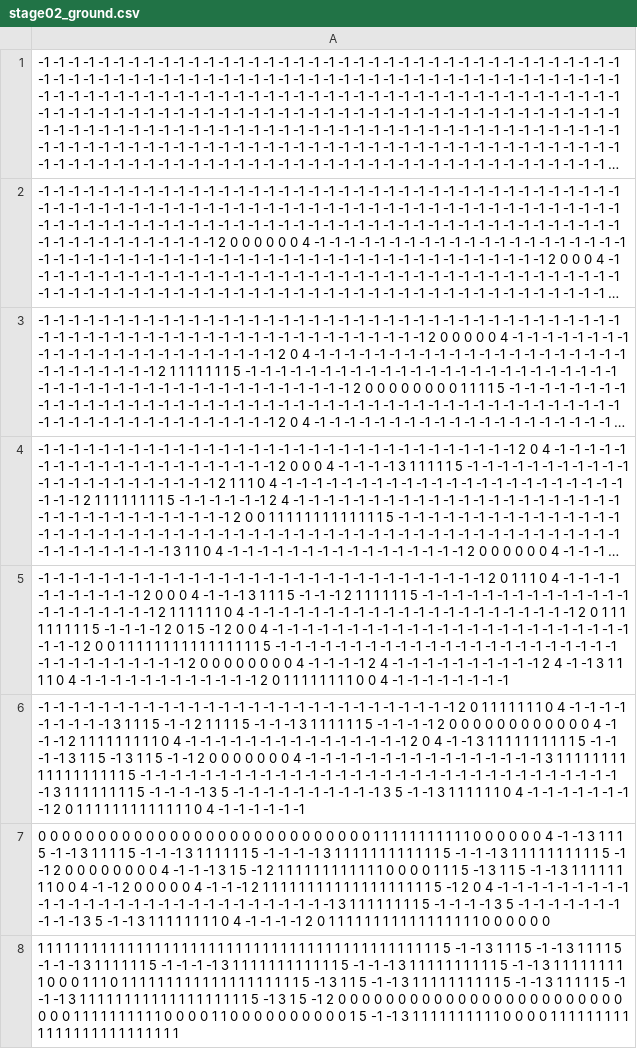
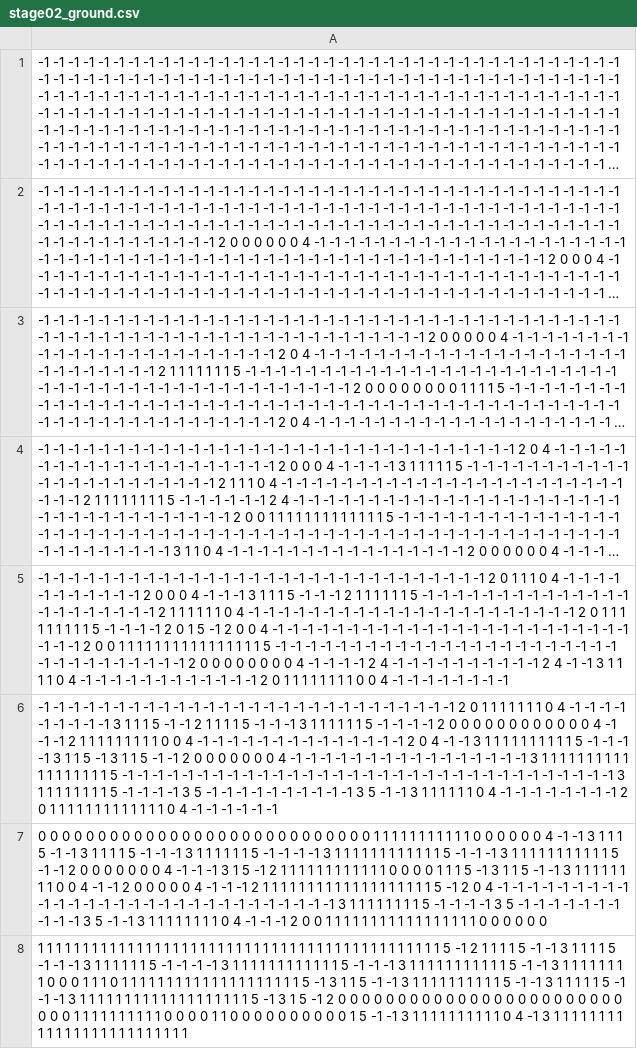
Before and after one commit to SwordManNagaoka/SwordMan_Win, a CSV file: SwordMan_Windows/Resource/stage/stage02_ground.csv, drawn as a sheet; long unchanged cells end in …; the diff names each change by its address in the sheet, - before the commit and + after, or states it on an @@ line.

```diff
--- a/SwordMan_Windows/Resource/stage/stage02_ground.csv
+++ b/SwordMan_Windows/Resource/stage/stage02_ground.csv
-A6: …1 0 4 -1 -1 -1…
+A6: …1 0 0 4 -1 -1…
-A7: …1 1 1 1 5 -1 -1 2 0 0 0 0 0 0 0 0 4 -1 -1 -1 3 1 5 -1 2 1 1 1 1 1 1 1 1 1 1 1 1 0 0 0 0 1 1 1 5 -1 3 1 1 5 -1 -1 3 1 1 1 1 1 1 1 1 0 0 4 -1 -1 2 0 0 0 0 0 4 -1 -1 -1 2 1 1 1 1 1 1 1 1 1 1 1 1 1 1 1 1 1 1 1 5 -1 2 0 4 -1 -1 -1 -1 -1 -1 -1 -1 -1 -1 -1 -1 -1 -1 -1 -1 -1 -1 -1 -1 -1 -1 -1 -1 -1 -1 -1 -1 -1 3 1 1 1 1 1 1 1 1 5 -1 -1 -1 -1 3 5 -1 -1 -1 -1 -1 -1 -1 -1 -1 -1 3 5 -1 -1 3 1 1 1 1 1 1 1 1 0 4 -1 -1 -1 -1 2 0 1 1 1…
+A7: …1 1 1 1 1 5 -1 -1 2 0 0 0 0 0 0 0 4 -1 -1 -1 3 1 5 -1 2 1 1 1 1 1 1 1 1 1 1 1 1 0 0 0 0 1 1 1 5 -1 3 1 1 5 -1 -1 3 1 1 1 1 1 1 1 1 0 0 4 -1 -1 2 0 0 0 0 0 4 -1 -1 -1 2 1 1 1 1 1 1 1 1 1 1 1 1 1 1 1 1 1 1 1 5 -1 2 0 4 -1 -1 -1 -1 -1 -1 -1 -1 -1 -1 -1 -1 -1 -1 -1 -1 -1 -1 -1 -1 -1 -1 -1 -1 -1 -1 -1 -1 -1 3 1 1 1 1 1 1 1 1 5 -1 -1 -1 -1 3 5 -1 -1 -1 -1 -1 -1 -1 -1 -1 -1 3 5 -1 -1 3 1 1 1 1 1 1 1 1 0 4 -1 -1 -1 2 0 0 1 1 1…
-A8: …1 1 5 -1 -1 3 1 1 1 5 -1 -1 3 1 1 1 1 5 -1 -1 -1 3 1 1 1 1 1 1 5 -1 -1 -1 -1 3 1 1 1 1 1 1 1 1 1 1 1 1 5 -1 -1 -1 3 1 1 1 1 1 1 1 1 1 1 5 -1 -1 3 1 1 1 1 1 1 1 1 1 0 0 0 1 1 1 0 1 1 1 1 1 1 1 1 1 1 1 1 1 1 1 1 1 1 1 1 5 -1 3 1 1 5 -1 -1 3 1 1 1 1 1 1 1 1 1 1 5 -1 -1 3 1 1 1 1 1 5 -1 -1 -1 3 1 1 1 1 1 1 1 1 1 1 1 1 1 1 1 1 1 1 1 5 -1 3 1 5 -1 2 0 0 0 0 0 0 0 0 0 0 0 0 0 0 0 0 0 0 0 0 0 0 0 0 0 0 0 1 1 1 1 1 1 1 1 1 1 0 0 0 0 1 1 0 0 0 0 0 0 0 0 0 0 1 5 -1 -1 3 1 1 1 1 1 1 1 1 1 1 0 0 0 0 1 1 1 1…
+A8: …1 1 5 -1 2 1 1 1 1 5 -1 -1 3 1 1 1 1 5 -1 -1 -1 3 1 1 1 1 1 1 5 -1 -1 -1 -1 3 1 1 1 1 1 1 1 1 1 1 1 1 5 -1 -1 -1 3 1 1 1 1 1 1 1 1 1 1 1 5 -1 -1 3 1 1 1 1 1 1 1 1 0 0 0 1 1 1 0 1 1 1 1 1 1 1 1 1 1 1 1 1 1 1 1 1 1 1 1 5 -1 3 1 1 5 -1 -1 3 1 1 1 1 1 1 1 1 1 1 5 -1 -1 3 1 1 1 1 1 5 -1 -1 -1 3 1 1 1 1 1 1 1 1 1 1 1 1 1 1 1 1 1 1 1 5 -1 3 1 5 -1 2 0 0 0 0 0 0 0 0 0 0 0 0 0 0 0 0 0 0 0 0 0 0 0 0 0 0 0 1 1 1 1 1 1 1 1 1 1 0 0 0 0 1 1 0 0 0 0 0 0 0 0 0 0 1 5 -1 -1 3 1 1 1 1 1 1 1 1 1 1 0 4 -1 3 1 1 1 1…
```
Also changed, not shown: SwordMan_Windows/Resource/stage/stage02_enemy.csv, 1 other file.
